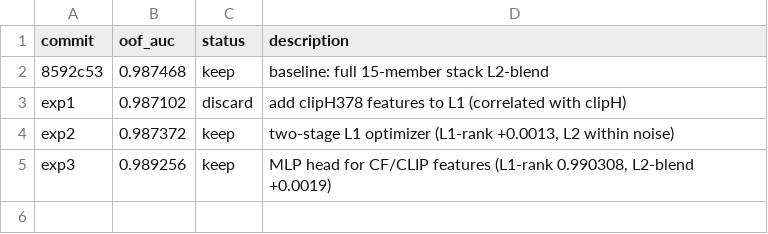
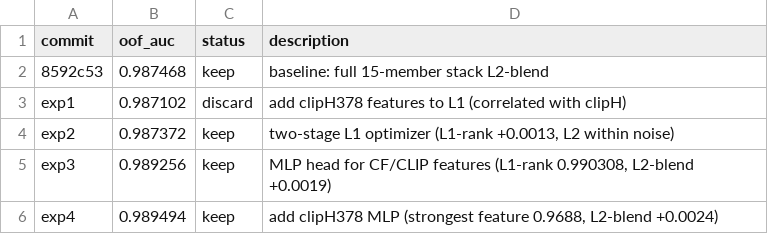
Before and after one commit to Calendula597/fake-image-detection, a TSV file: results.tsv, drawn as a sheet.

```diff
--- a/results.tsv
+++ b/results.tsv
@@ -5 +5,2 @@ exp2	0.987372	keep	two-stage L1 optimizer (L1-rank +0.0013, L2 within noise)
 exp3	0.989256	keep	MLP head for CF/CLIP features (L1-rank 0.990308, L2-blend +0.0019)
+exp4	0.989494	keep	add clipH378 MLP (strongest feature 0.9688, L2-blend +0.0024)
```
Also changed, not shown: 1 other file.
